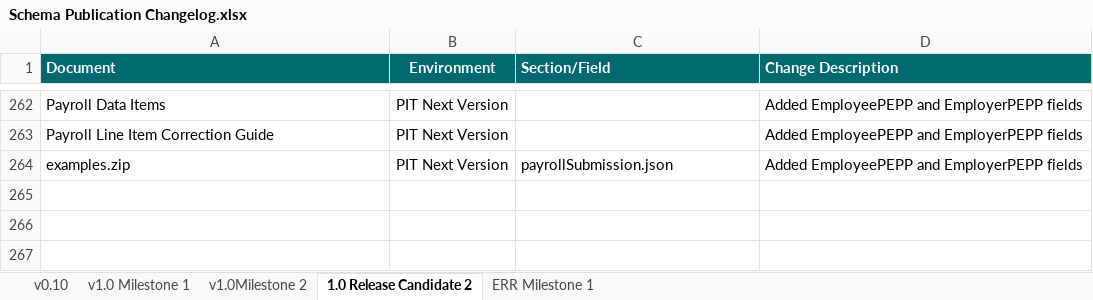
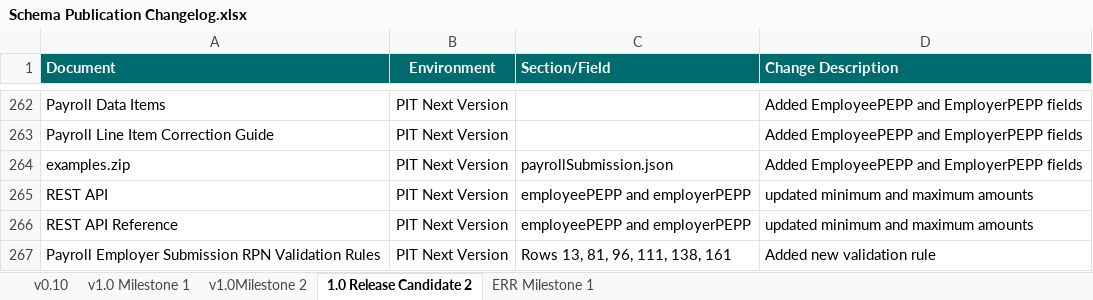
Before and after one commit to revtestaccount/paye-employers-documentation, an Excel workbook: PIT4/Schema Publication Changelog.xlsx, sheet 1.0 Release Candidate 2, drawn as a sheet; only a part is shown, gaps mark what is left out; values as stored, in another font and other column widths than the file's, no borders; the diff names each change by its address in the sheet, - before the commit and + after, or states it on an @@ line.

Commit message:
Updates to payroll validation rules doc and rest api ref

```diff
--- a/PIT4/Schema Publication Changelog.xlsx (sheet 1.0 Release Candidate 2)
+++ b/PIT4/Schema Publication Changelog.xlsx (sheet 1.0 Release Candidate 2)
+row 265: REST API | PIT Next Version | employeePEPP and employerPEPP | updated minimum and maximum amounts
+row 266: REST API Reference | PIT Next Version | employeePEPP and employerPEPP | updated minimum and maximum amounts
+row 267: Payroll Employer Submission RPN Validation Rules | PIT Next Version | Rows 13, 81, 96, 111, 138, 161 | Added new validation rule
```
Also changed, not shown: PIT4/validation-rules/Employer_Submission_RPN_Validation_Rules.xlsx, 2 other files.
